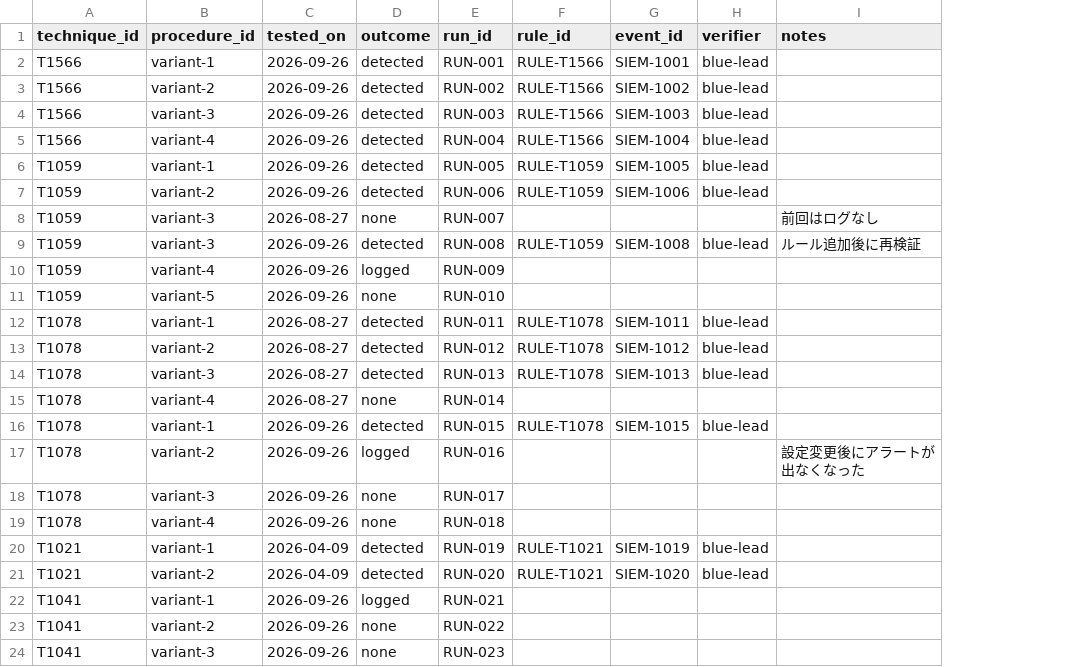
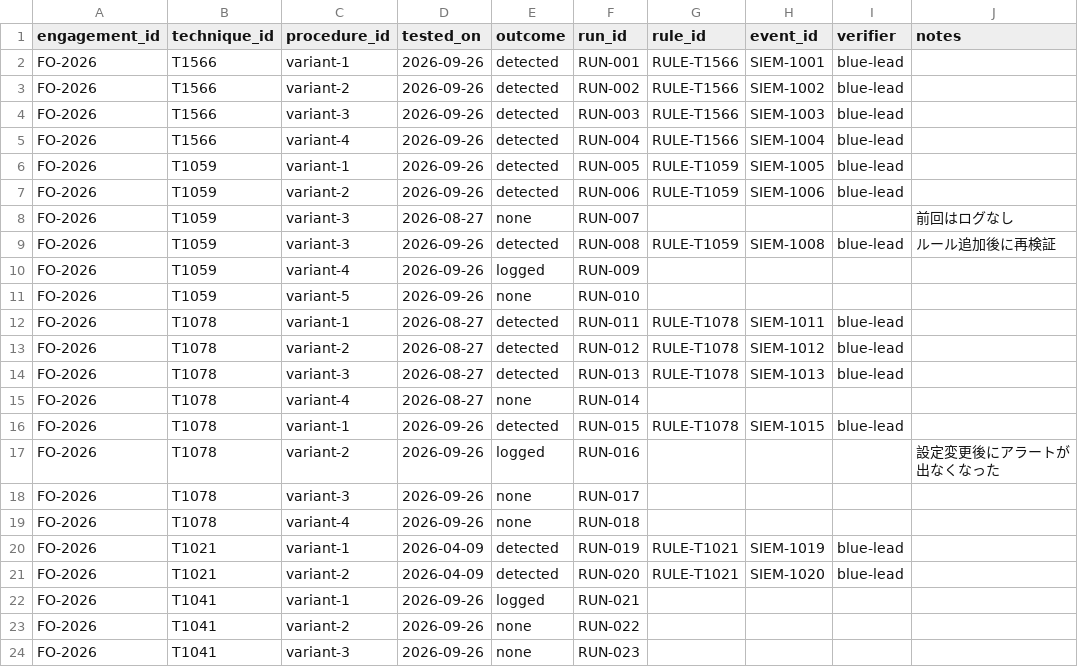
Before and after one commit to codetea-ping999/sector_atks, a CSV file: examples/fictional_org/validations.csv, drawn as a sheet; the diff names each change by its address in the sheet, - before the commit and + after, or states it on an @@ line.

```diff
--- a/examples/fictional_org/validations.csv
+++ b/examples/fictional_org/validations.csv
+column A (engagement_id), rows 2-24: all FO-2026
```
Also changed, not shown: examples/fictional_org/plan.csv, examples/lab_engagement/alerts.csv, 12 other files.
